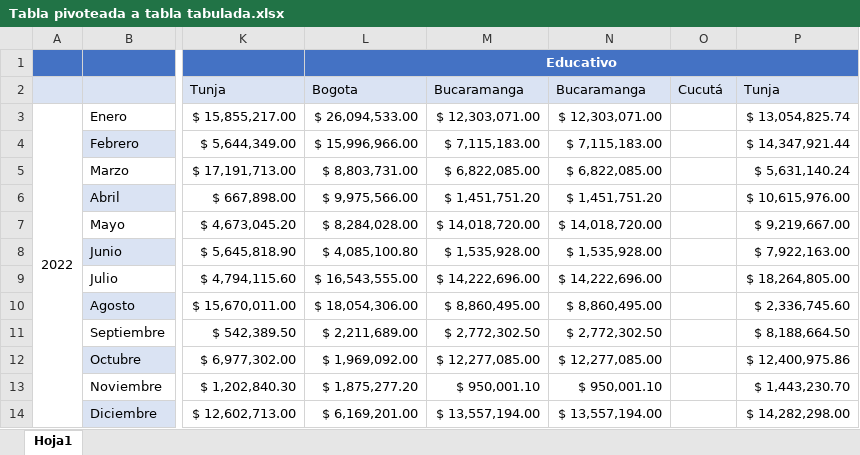
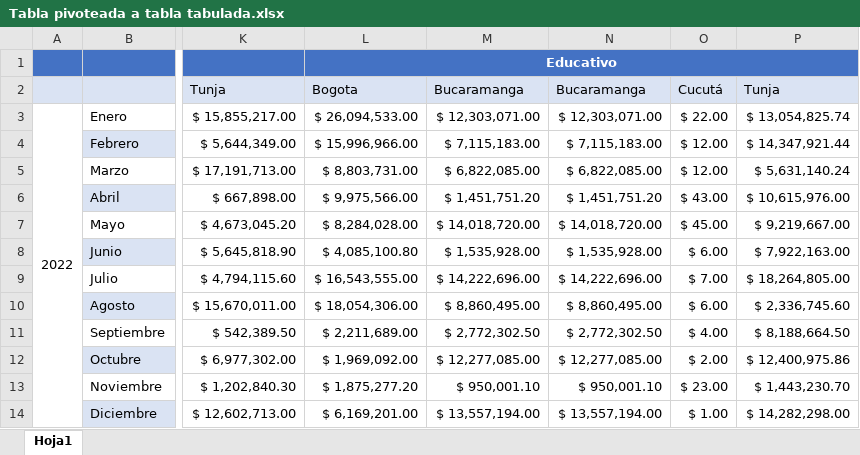
Before and after one commit to adiacla/Curso, an Excel workbook: Tabla pivoteada a tabla tabulada.xlsx, sheet Hoja1, drawn as a sheet; only a part is shown, gaps mark what is left out; values as stored, in another font and other column widths than the file's, no borders; the diff names each change by its address in the sheet, - before the commit and + after, or states it on an @@ line.

```diff
--- a/Tabla pivoteada a tabla tabulada.xlsx (sheet Hoja1)
+++ b/Tabla pivoteada a tabla tabulada.xlsx (sheet Hoja1)
-O3: (empty)
+O3: $ 22.00
-O4:O5: (empty)
+O4:O5: $ 12.00
-O6: (empty)
+O6: $ 43.00
-O7: (empty)
+O7: $ 45.00
-O8: (empty)
+O8: $ 6.00
-O9: (empty)
+O9: $ 7.00
-O10: (empty)
+O10: $ 6.00
-O11: (empty)
+O11: $ 4.00
-O12: (empty)
+O12: $ 2.00
-O13: (empty)
+O13: $ 23.00
-O14: (empty)
+O14: $ 1.00
```
Also changed, not shown: 1 other file.
